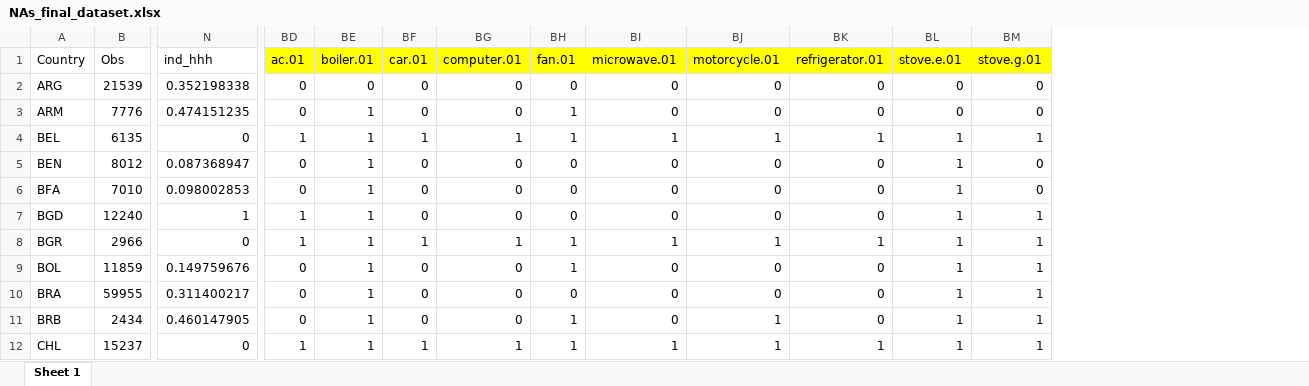
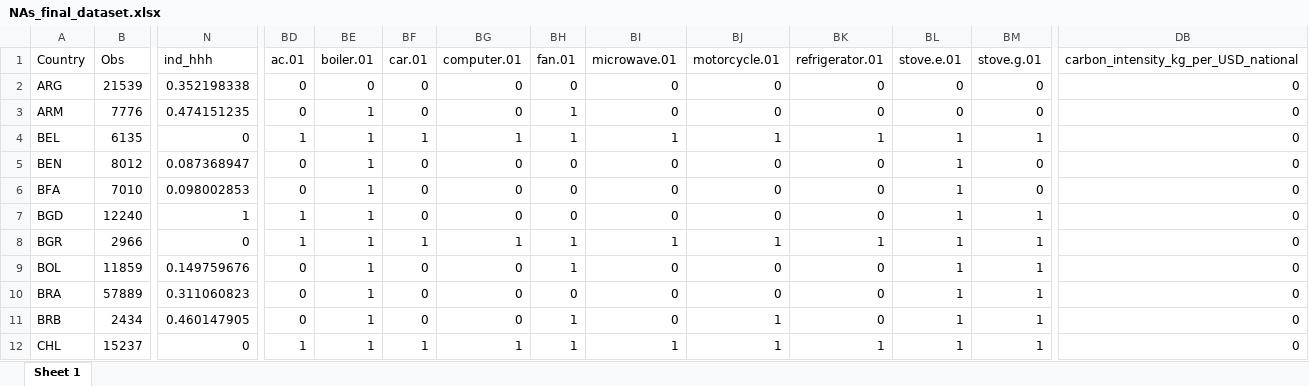
Before and after one commit to lmissbach/Carbon-Intensity-2023, an Excel workbook: 0_Data/9_Supplementary Information/NAs_final_dataset.xlsx, sheet Sheet 1, drawn as a sheet; only a part is shown, gaps mark what is left out; values as stored, in another font and other column widths than the file's, no borders; conditional formats not drawn; the diff covers the shown part only; the diff names each change by its address in the sheet, - before the commit and + after, or states it on an @@ line.

```diff
--- a/0_Data/9_Supplementary Information/NAs_final_dataset.xlsx (sheet Sheet 1)
+++ b/0_Data/9_Supplementary Information/NAs_final_dataset.xlsx (sheet Sheet 1)
+column DB, rows 1-12: carbon_intensity_kg_per_USD_national | 0 | 0 | 0 | 0 | 0 | 0 | 0 | 0 | 0 | 0 | 0
-BD1:BM1 fill: #FFFF00
+BD1:BM1 fill: none
-B10 (Obs): 59955
+B10 (Obs): 57889
-N10 (ind_hhh): 0.311400217
+N10 (ind_hhh): 0.311060823
```
Also changed, not shown: cell formats elsewhere in this sheet, 0_Data/9_Supplementary Information/NAs_over_Observations_0.xlsx.
